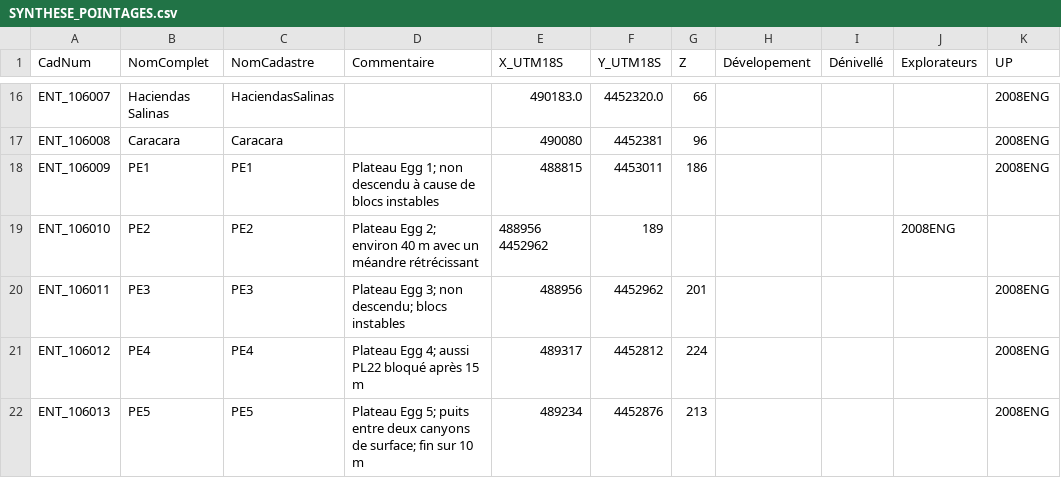
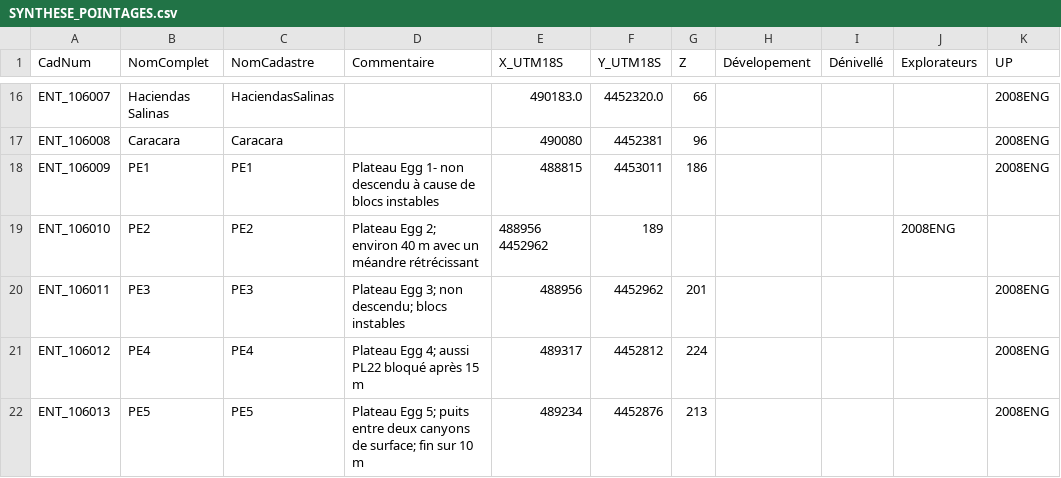
Before and after one commit to tr1813/ultima-patagonia-topo, a CSV file: therion/data/SYNTHESE_POINTAGES.csv, drawn as a sheet; only a part is shown, gaps mark what is left out.

Commit message:
update synthese

```diff
--- a/therion/data/SYNTHESE_POINTAGES.csv
+++ b/therion/data/SYNTHESE_POINTAGES.csv
@@ -17,3 +17,3 @@ ENT_106007,Haciendas Salinas,HaciendasSalinas,,490183.0,4452320.0,66,,,,2008ENG
 ENT_106008,Caracara,Caracara,,490080,4452381,96,,,,2008ENG
-ENT_106009,PE1,PE1,"Plateau Egg 1; non descendu à cause de blocs instables",488815,4453011,186,,,,2008ENG
+ENT_106009,PE1,PE1,"Plateau Egg 1- non descendu à cause de blocs instables",488815,4453011,186,,,,2008ENG
 ENT_106010,PE2,PE2,"Plateau Egg 2; environ 40 m avec un méandre rétrécissant",488956 4452962,189,,,,2008ENG
```
